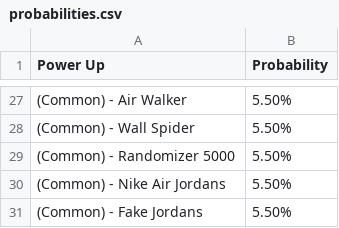
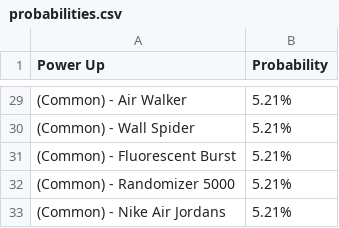
Before and after one commit to theowiik/photon-phighters, a CSV file: probabilities.csv, drawn as a sheet; only a part is shown, gaps mark what is left out; the diff covers the shown part only.

```diff
--- a/probabilities.csv
+++ b/probabilities.csv
@@ -27,5 +29,5 @@ Power Up, Probability
-(Common) - Air Walker, 5.50%
-(Common) - Wall Spider, 5.50%
-(Common) - Randomizer 5000, 5.50%
-(Common) - Nike Air Jordans, 5.50%
-(Common) - Fake Jordans, 5.50%
+(Common) - Air Walker, 5.21%
+(Common) - Wall Spider, 5.21%
+(Common) - Fluorescent Burst, 5.21%
+(Common) - Randomizer 5000, 5.21%
+(Common) - Nike Air Jordans, 5.21%
```
Also changed, not shown: 5 added rows, 3 removed rows and 22 edited cells elsewhere in this file, 1 other file.
